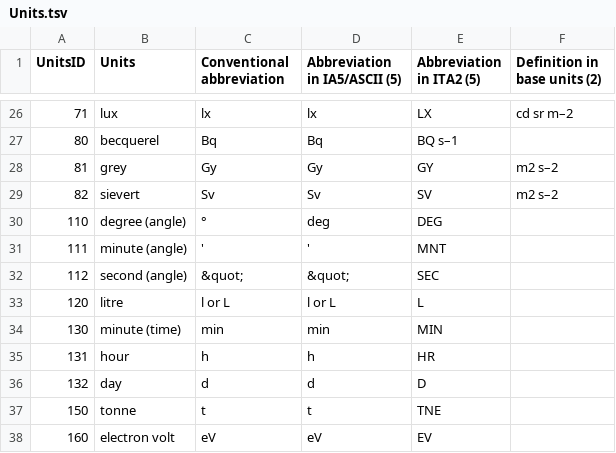
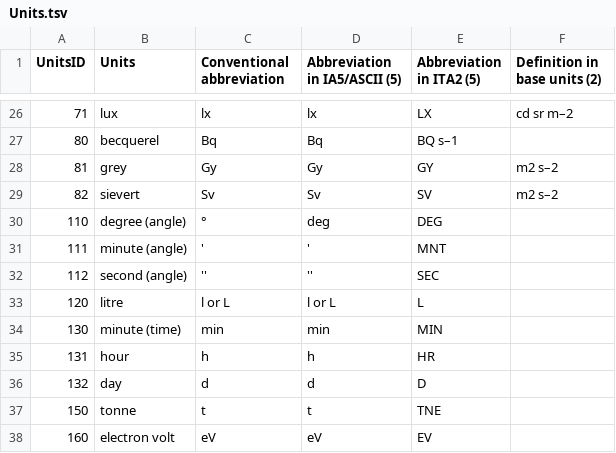
Before and after one commit to glamod/common_data_model, a TSV file: tables/tsv/Units.tsv, drawn as a sheet; only a part is shown, gaps mark what is left out.

Commit message:
and again, double quotes changed to 2 single

```diff
--- a/tables/tsv/Units.tsv
+++ b/tables/tsv/Units.tsv
@@ -31,3 +31,3 @@ UnitsID	Units	Conventional abbreviation	Abbreviation in IA5/ASCII (5)	Abbreviati
 111	minute (angle) 	' 	'	 MNT	
-112	second (angle) 	&quot; 	&quot; 	SEC	
+112	second (angle) 	''	''	SEC	
 120	litre 	l or L 	l or L 	L	
```
